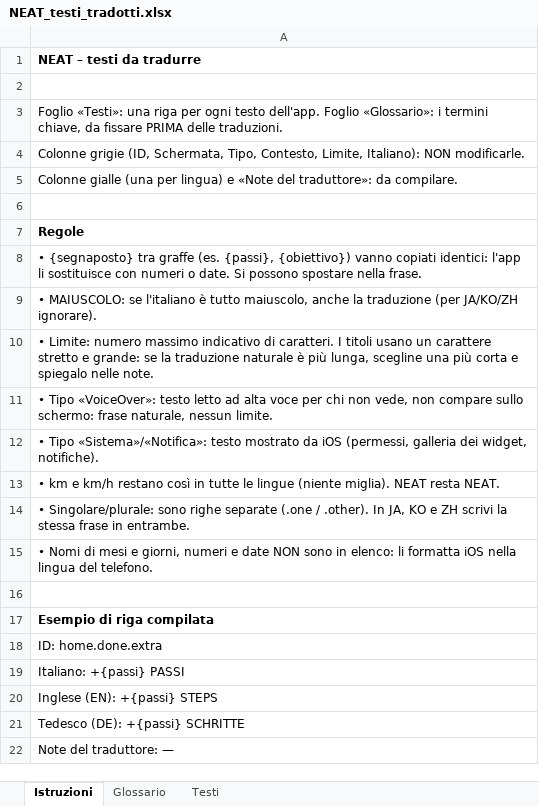
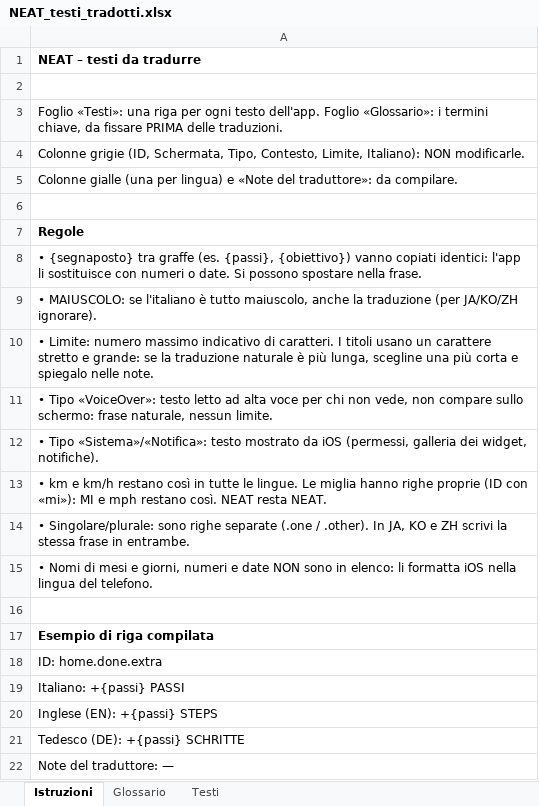
Before and after one commit to castellanza-alt/StepTeller, an Excel workbook: ios/localizzazione/NEAT_testi_tradotti.xlsx, sheet Istruzioni, drawn as a sheet; values as stored, in another font and other column widths than the file's, no borders; the diff names each change by its address in the sheet, - before the commit and + after, or states it on an @@ line.

```diff
--- a/ios/localizzazione/NEAT_testi_tradotti.xlsx (sheet Istruzioni)
+++ b/ios/localizzazione/NEAT_testi_tradotti.xlsx (sheet Istruzioni)
-A13: …tutte le lingue (niente miglia). NEAT resta…
+A13: …tutte le lingue. Le miglia hanno righe proprie (ID con «mi»): MI e mph restano così. NEAT resta…
```
Also changed, not shown: sheet Testi, 24 other files.
